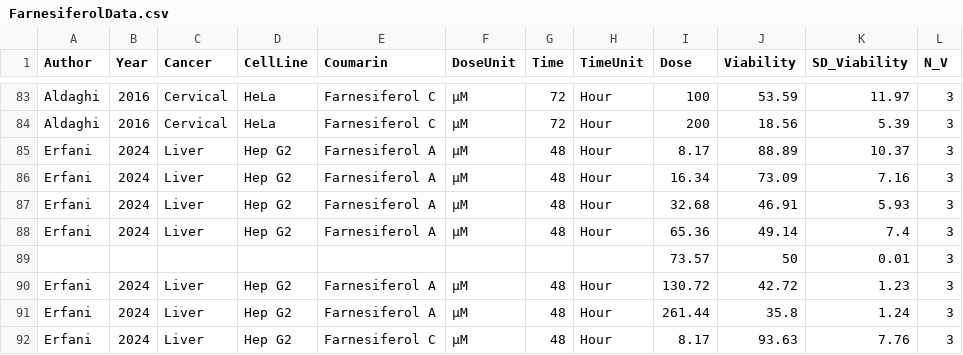
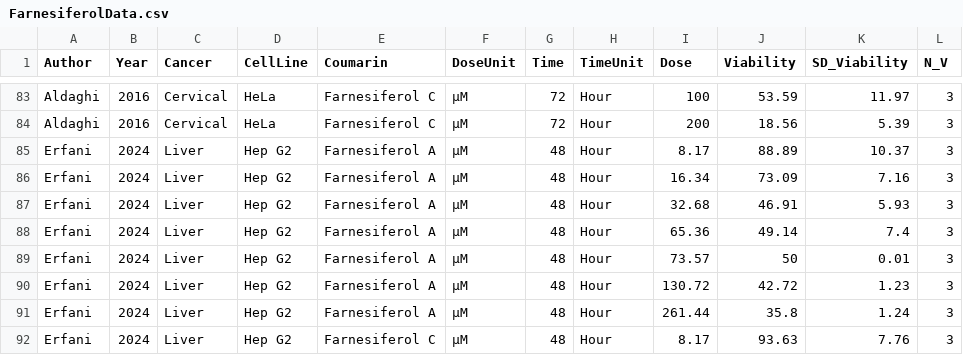
Before and after one commit to Arash84Prhsn/CoumarinData_MachineLearning, a CSV file: Data/FarnesiferolData.csv, drawn as a sheet; only a part is shown, gaps mark what is left out; the diff names each change by its address in the sheet, - before the commit and + after, or states it on an @@ line.

```diff
--- a/Data/FarnesiferolData.csv
+++ b/Data/FarnesiferolData.csv
-A89 (Author): (empty)
+A89 (Author): Erfani
-B89 (Year): (empty)
+B89 (Year): 2024
-C89 (Cancer): (empty)
+C89 (Cancer): Liver
-D89 (CellLine): (empty)
+D89 (CellLine): Hep G2
-E89 (Coumarin): (empty)
+E89 (Coumarin): Farnesiferol A
-F89 (DoseUnit): (empty)
+F89 (DoseUnit): μM
-G89 (Time): (empty)
+G89 (Time): 48
-H89 (TimeUnit): (empty)
+H89 (TimeUnit): Hour
```
Also changed, not shown: Data/Classification_Data.csv, Data/Processed_Data.csv, 25 other files.
